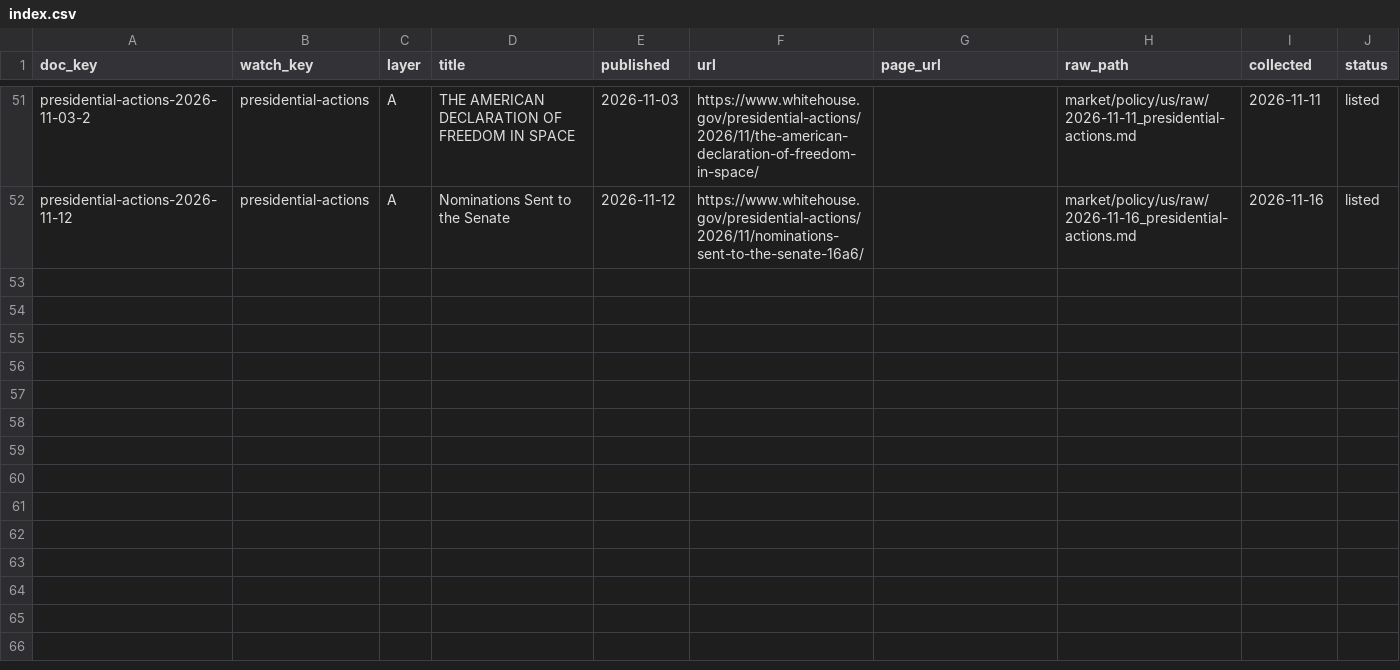
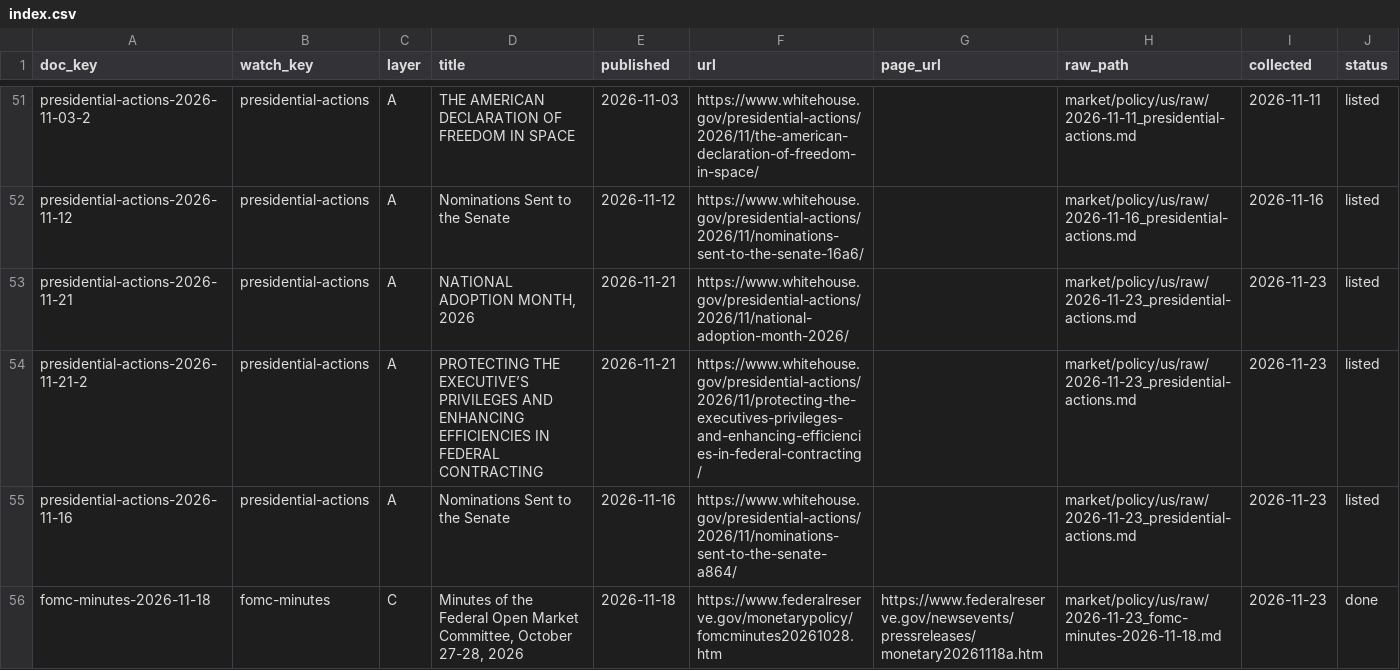
Before and after one commit to MakiOiji9/corporate-analysis, a CSV file: market/policy/us/index.csv, drawn as a sheet; only a part is shown, gaps mark what is left out.

```diff
--- a/market/policy/us/index.csv
+++ b/market/policy/us/index.csv
@@ -52 +52,5 @@ presidential-actions-2026-11-03-2,presidential-actions,A,THE AMERICAN DECLARATIO
 presidential-actions-2026-11-12,presidential-actions,A,Nominations Sent to the Senate,2026-11-12,https://www.whitehouse.gov/presidential-actions/2026/11/nominations-sent-to-the-senate-16a6/,,market/policy/us/raw/2026-11-16_presidential-actions.md,2026-11-16,listed
+presidential-actions-2026-11-21,presidential-actions,A,"NATIONAL ADOPTION MONTH, 2026",2026-11-21,https://www.whitehouse.gov/presidential-actions/2026/11/national-adoption-month-2026/,,market/policy/us/raw/2026-11-23_presidential-actions.md,2026-11-23,listed
+presidential-actions-2026-11-21-2,presidential-actions,A,PROTECTING THE EXECUTIVE’S PRIVILEGES AND ENHANCING EFFICIENCIES IN FEDERAL CONTRACTING,2026-11-21,https://www.whitehouse.gov/presidential-actions/2026/11/protecting-the-executives-privileges-and-enhancing-efficiencies-in-federal-contracting/,,market/policy/us/raw/2026-11-23_presidential-actions.md,2026-11-23,listed
+presidential-actions-2026-11-16,presidential-actions,A,Nominations Sent to the Senate,2026-11-16,https://www.whitehouse.gov/presidential-actions/2026/11/nominations-sent-to-the-senate-a864/,,market/policy/us/raw/2026-11-23_presidential-actions.md,2026-11-23,listed
+fomc-minutes-2026-11-18,fomc-minutes,C,"Minutes of the Federal Open Market Committee, October 27-28, 2026",2026-11-18,https://www.federalreserve.gov/monetarypolicy/fomcminutes20261028.htm,https://www.federalreserve.gov/newsevents/pressreleases/monetary20261118a.htm,market/policy/us/raw/2026-11-23_fomc-minutes-2026-11-18.md,2026-11-23,done
```
Also changed, not shown: market/policy/us/sources/manifest.csv, 17 other files.
